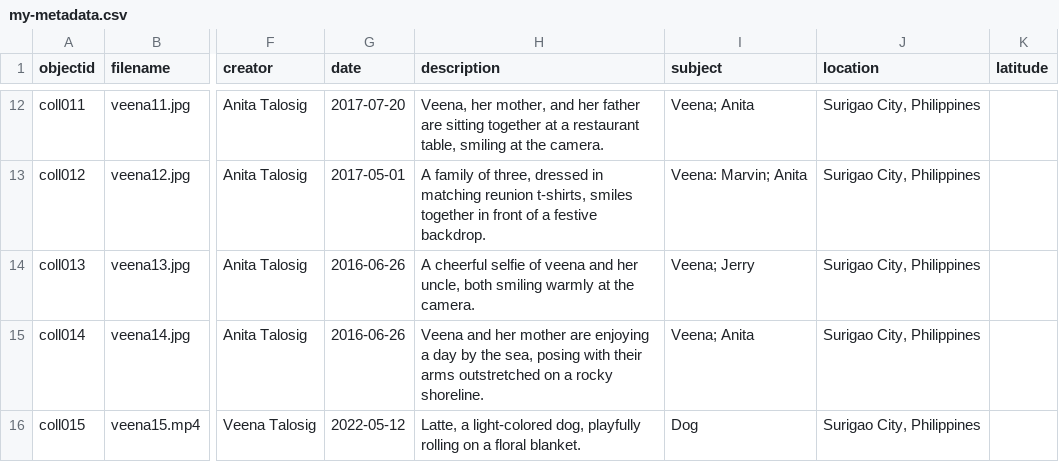
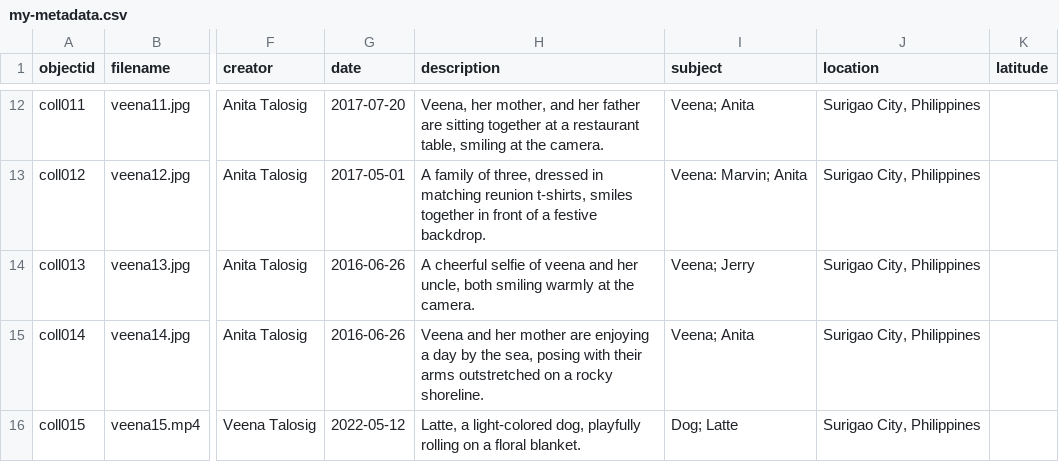
Before and after one commit to Zveena/Veena-s-Childhood-Memories, a CSV file: _data/my-metadata.csv, drawn as a sheet; only a part is shown, gaps mark what is left out; the diff names each change by its address in the sheet, - before the commit and + after, or states it on an @@ line.

Commit message:
Update my-metadata.csv

```diff
--- a/_data/my-metadata.csv
+++ b/_data/my-metadata.csv
-I16 (subject): Dog
+I16 (subject): Dog; Latte
```
